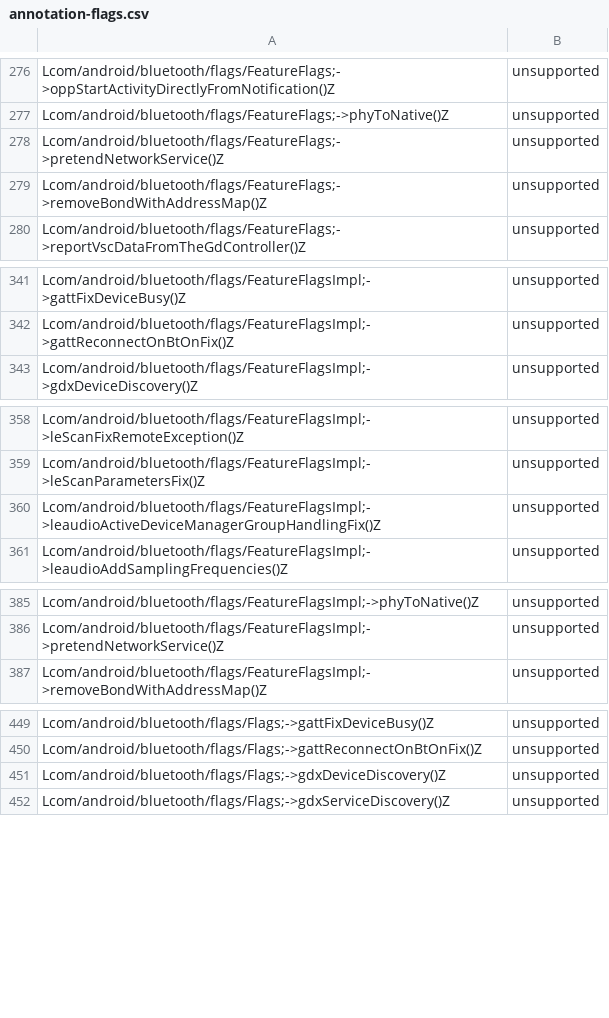
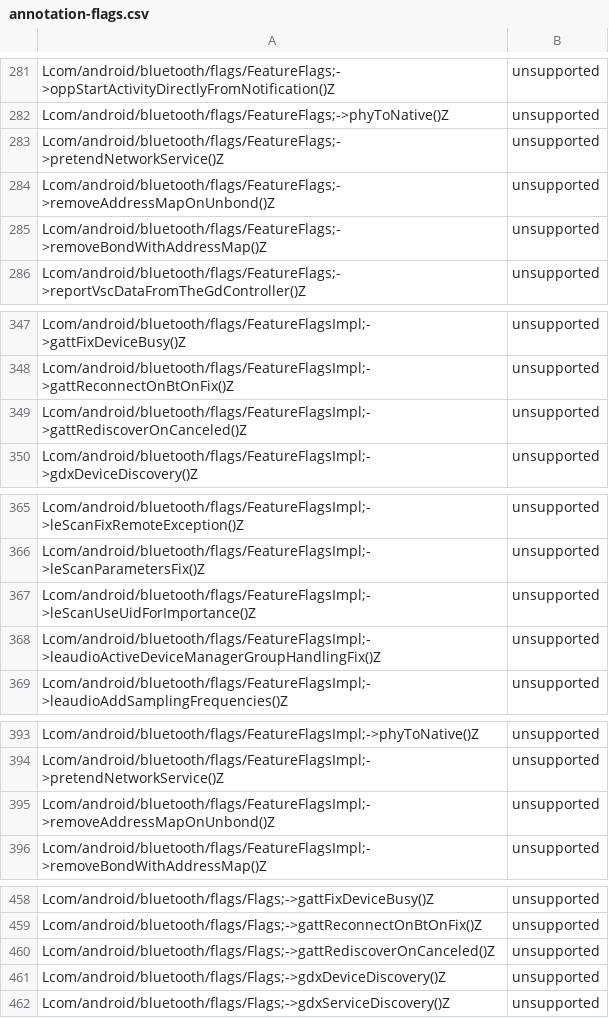
Before and after one commit to msft-mirror-aosp/platform.prebuilts.module_sdk.Bluetooth, a CSV file: current/hiddenapi/annotation-flags.csv, drawn as a sheet; only a part is shown, gaps mark what is left out; the diff covers the shown part only; the diff names each change by its address in the sheet, - before the commit and + after, or states it on an @@ line.

Commit message:
DO NOT MERGE ANYWHERE Drop prebuilt files to Android source tree.
The following files have been updated as part of this change:

current/Android.bp
current/snapshot-creation-build-number.txt
current/hiddenapi/annotation-flags.csv
current/hiddenapi/filtered-flags.csv
current/hiddenapi/filtered-stub-flags.csv
current/hiddenapi/hiddenapi-max-target-o-low-priority.txt
current/hiddenapi/hiddenapi-max-target-r-low-priority.txt
current/hiddenapi/hiddenapi-unsupported.txt
current/hiddenapi/index.csv
current/hiddenapi/metadata.csv
current/hiddenapi/signature-patterns.csv
current/compat_configs/bluetooth-compat-config/bluetooth-compat-config_meta.xml
current/compat_configs/bluetoothapk-platform-compat-config/bluetoothapk-platform-compat-config_meta.xml
current/compat_configs/framework-bluetooth-compat-config/framework-bluetooth-compat-config_meta.xml
current/sdk_library/public/framework-bluetooth-removed.txt
current/sdk_library/public/framework-bluetooth-stubs.jar
current/sdk_library/public/framework-bluetooth.srcjar
current/sdk_library/public/framework-bluetooth.txt
current/sdk_library/public/framework-bluetooth_annotations.zip
current/sdk_library/module-lib/framework-bluetooth-removed.txt
current/sdk_library/module-lib/framework-bluetooth-stubs.jar
current/sdk_library/module-lib/framework-bluetooth.srcjar
current/sdk_library/module-lib/framework-bluetooth.txt
current/sdk_library/module-lib/framework-bluetooth_annotations.zip
current/sdk_library/system/framework-bluetooth-removed.txt
current/sdk_library/system/framework-bluetooth-stubs.jar
current/sdk_library/system/framework-bluetooth.srcjar
current/sdk_library/system/framework-bluetooth.txt
current/sdk_library/system/framework-bluetooth_annotations.zip
current/licenses/packages/modules/Bluetooth/NOTICE
current/licenses/build/soong/licenses/LICENSE
current/java_systemserver_libs/snapshot/jars/are/invalid/service-bluetooth.jar

Built here: ab/11805925

This build IS suitable for public release.

The change is generated with prebuilt drop tool.

Test: presubmit
Bug: 338965310
Change-Id: I2e8df1324060fbb35bd6d4a106b3d48cd7ccb6c9

```diff
--- a/current/hiddenapi/annotation-flags.csv
+++ b/current/hiddenapi/annotation-flags.csv
+row 284: Lcom/android/bluetooth/flags/FeatureFlags;->removeAddressMapOnUnbond()Z | unsupported
+row 349: Lcom/android/bluetooth/flags/FeatureFlagsImpl;->gattRediscoverOnCanceled()Z | unsupported
+row 367: Lcom/android/bluetooth/flags/FeatureFlagsImpl;->leScanUseUidForImportance()Z | unsupported
+row 395: Lcom/android/bluetooth/flags/FeatureFlagsImpl;->removeAddressMapOnUnbond()Z | unsupported
+row 460: Lcom/android/bluetooth/flags/Flags;->gattRediscoverOnCanceled()Z | unsupported
```
Also changed, not shown: 7 added rows elsewhere in this file, current/hiddenapi/filtered-flags.csv, current/hiddenapi/index.csv, 3 other files.
